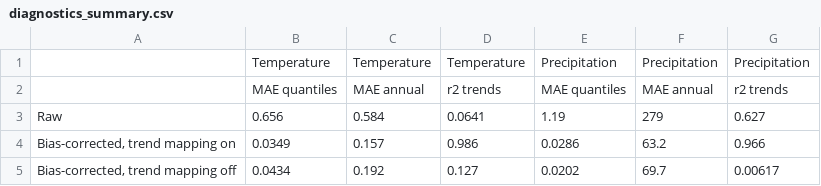
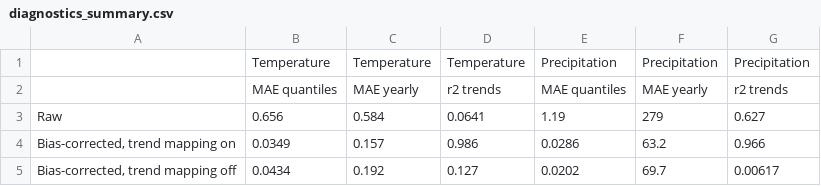
Before and after one commit to mchl-mccrthy/bias-correction, a CSV file: paper_figures/figures/diagnostics_summary.csv, drawn as a sheet.

```diff
--- a/paper_figures/figures/diagnostics_summary.csv
+++ b/paper_figures/figures/diagnostics_summary.csv
@@ -1,3 +1,3 @@
 ,Temperature,Temperature,Temperature,Precipitation,Precipitation,Precipitation
-,MAE quantiles,MAE annual,r2 trends,MAE quantiles,MAE annual,r2 trends
+,MAE quantiles,MAE yearly,r2 trends,MAE quantiles,MAE yearly,r2 trends
 Raw,0.656,0.584,0.0641,1.19,279,0.627
```
Also changed, not shown: 18 other files.
